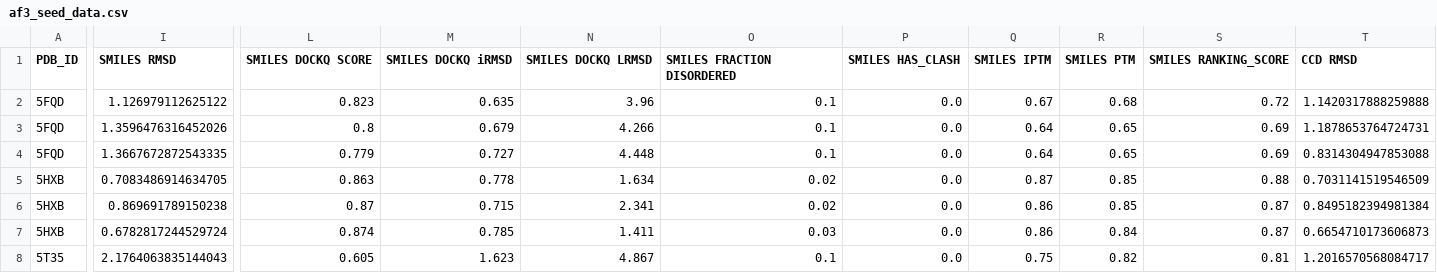
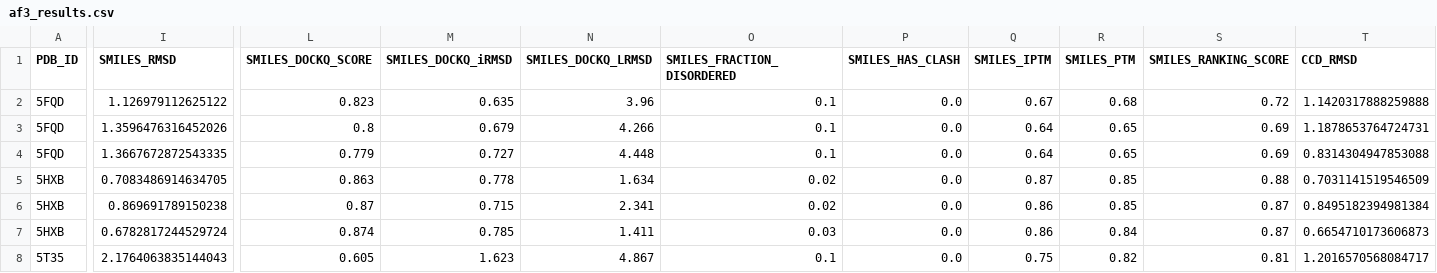
Before and after one commit to NilsDunlop/PROTACFold, a CSV file: data/af3_results/af3_results.csv (was data/af3_results/af3_seed_data.csv), drawn as a sheet; only a part is shown, gaps mark what is left out; the diff covers the shown part only; the diff names each change by its address in the sheet, - before the commit and + after, or states it on an @@ line.

```diff
--- a/data/af3_results/af3_seed_data.csv
+++ b/data/af3_results/af3_results.csv
-I1: SMILES RMSD
+I1: SMILES_RMSD
-L1: SMILES DOCKQ SCORE
+L1: SMILES_DOCKQ_SCORE
-M1: SMILES DOCKQ iRMSD
+M1: SMILES_DOCKQ_iRMSD
-N1: SMILES DOCKQ LRMSD
+N1: SMILES_DOCKQ_LRMSD
-O1: SMILES FRACTION DISORDERED
+O1: SMILES_FRACTION_DISORDERED
-P1: SMILES HAS_CLASH
+P1: SMILES_HAS_CLASH
-Q1: SMILES IPTM
+Q1: SMILES_IPTM
-R1: SMILES PTM
+R1: SMILES_PTM
-S1: SMILES RANKING_SCORE
+S1: SMILES_RANKING_SCORE
-T1: CCD RMSD
+T1: CCD_RMSD
```
Also changed, not shown: 8 edited cells elsewhere in this file, data/boltz1_results/boltz1_results.csv, data/hal_04732948/hal_results.csv, 9 other files.
